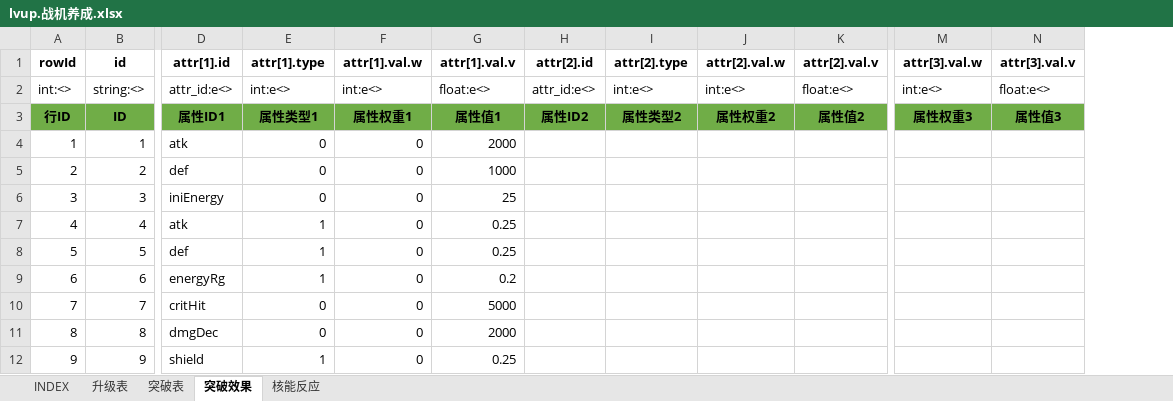
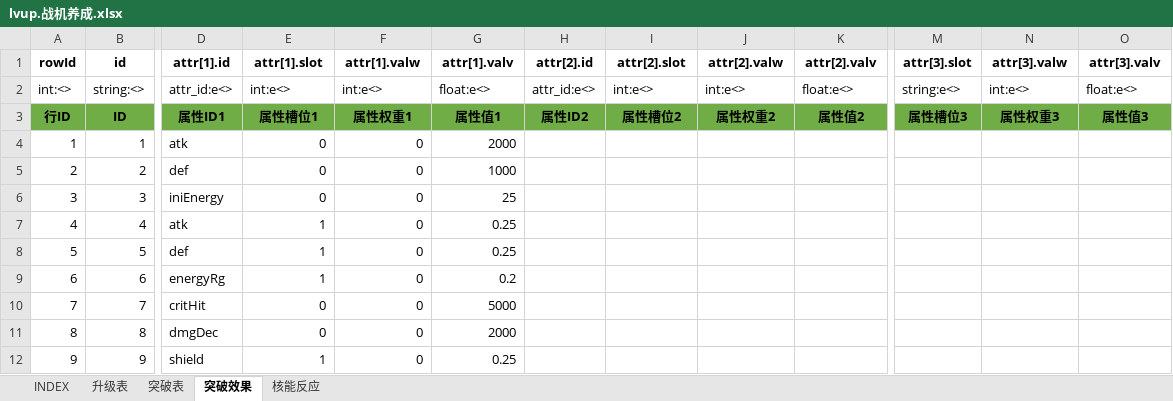
Before and after one commit to hataksumo/UIDesigner, an Excel workbook: Excel/lvup.战机养成.xlsx, sheet 突破效果, drawn as a sheet; only a part is shown, gaps mark what is left out; values as stored, in another font and other column widths than the file's, no borders; addresses are those after the commit; the diff names each change by its address in the sheet, - before the commit and + after, or states it on an @@ line.

```diff
--- a/Excel/lvup.战机养成.xlsx (sheet 突破效果)
+++ b/Excel/lvup.战机养成.xlsx (sheet 突破效果)
+column M (attr[3].slot), rows 2-3: string:e<> | 属性槽位3
-E1: attr[1].type
+E1: attr[1].slot
-F1: attr[1].val.w
+F1: attr[1].valw
-G1: attr[1].val.v
+G1: attr[1].valv
-I1: attr[2].type
+I1: attr[2].slot
-J1: attr[2].val.w
+J1: attr[2].valw
-K1: attr[2].val.v
+K1: attr[2].valv
-N1: attr[3].val.w
+N1: attr[3].valw
-O1: attr[3].val.v
+O1: attr[3].valv
-E3 (attr[1].slot): 属性类型1
+E3 (attr[1].slot): 属性槽位1
-I3 (attr[2].slot): 属性类型2
+I3 (attr[2].slot): 属性槽位2
```
Also changed, not shown: sheet 核能反应, sheet 突破表, sheet 升级表, Excel/chip.晶片.xlsx, Excel/eqp.装备.xlsx, 4 other files.
